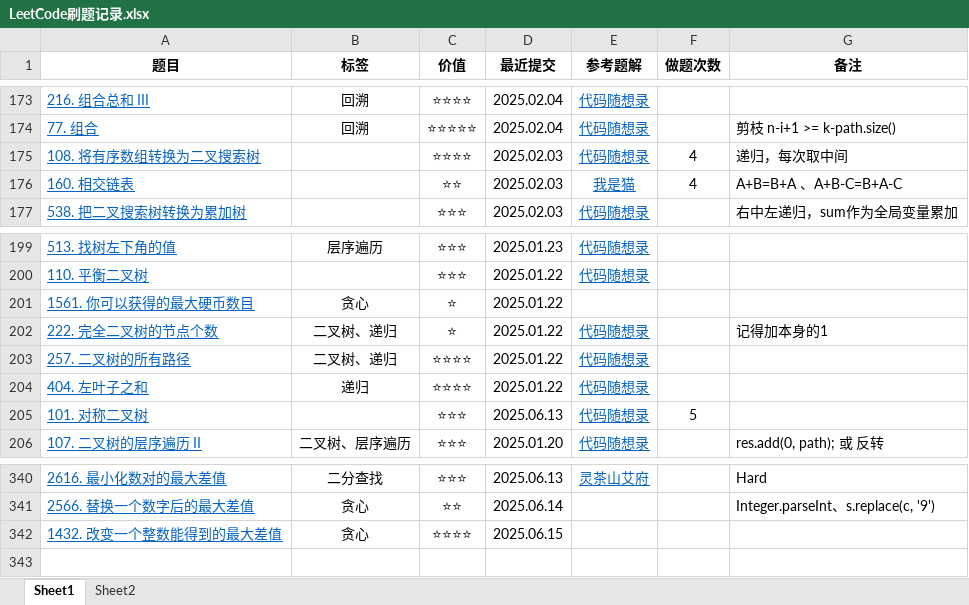
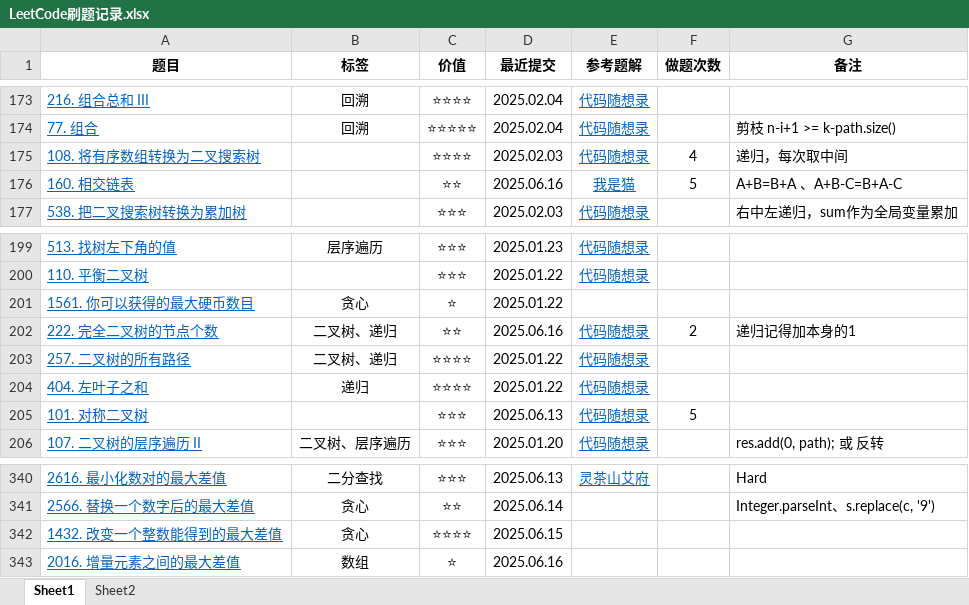
Before and after one commit to curforever/LeetCode, an Excel workbook: 刷题/LeetCode刷题记录.xlsx, sheet Sheet1, drawn as a sheet; only a part is shown, gaps mark what is left out; values as stored, in another font and other column widths than the file's, no borders; conditional formats and table styles not drawn; the diff names each change by its address in the sheet, - before the commit and + after, or states it on an @@ line.

Commit message:
2025.06.16 刷题

```diff
--- a/刷题/LeetCode刷题记录.xlsx (sheet Sheet1)
+++ b/刷题/LeetCode刷题记录.xlsx (sheet Sheet1)
-D176 (最近提交): 2025.02.03
+D176 (最近提交): 2025.06.16
-F176 (做题次数): 4
+F176 (做题次数): 5
-C202 (价值): ⭐
+C202 (价值): ⭐⭐
-D202 (最近提交): 2025.01.22
+D202 (最近提交): 2025.06.16
-F202 (做题次数): (empty)
+F202 (做题次数): 2
-G202 (备注): 记得加本身的1
+G202 (备注): 递归记得加本身的1
+row 343: 2016. 增量元素之间的最大差值 | 数组 | ⭐ | 2025.06.16
```
Also changed, not shown: sheet Sheet2.
